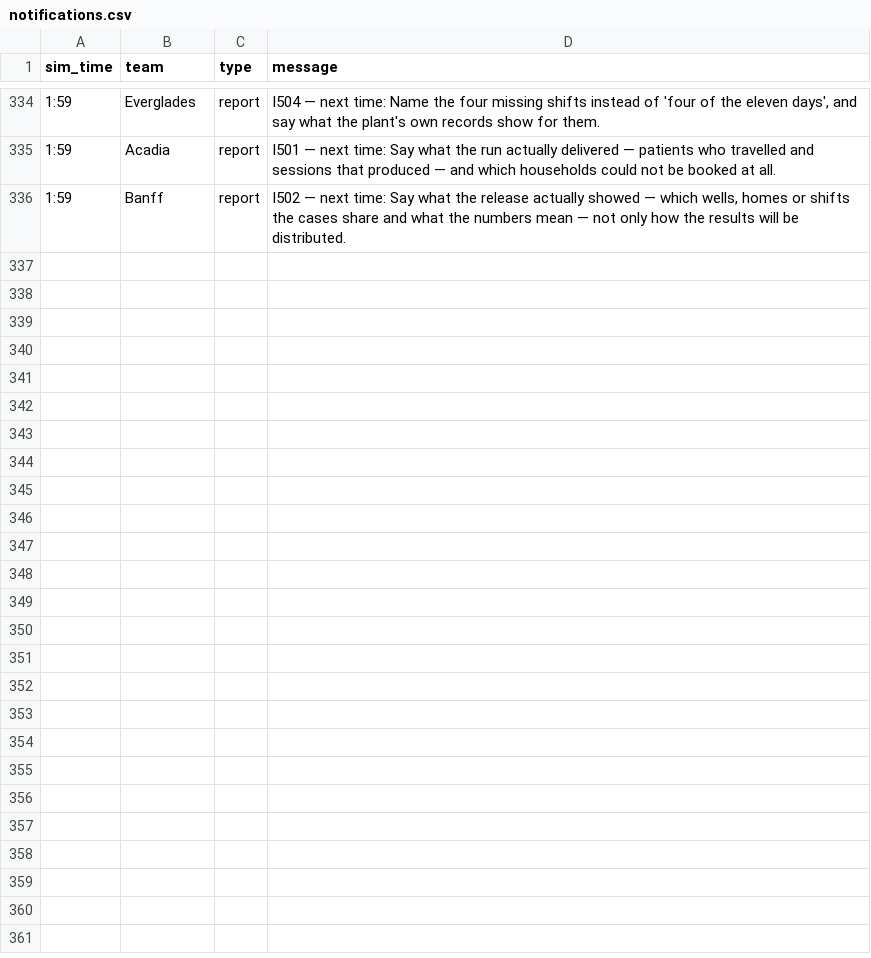
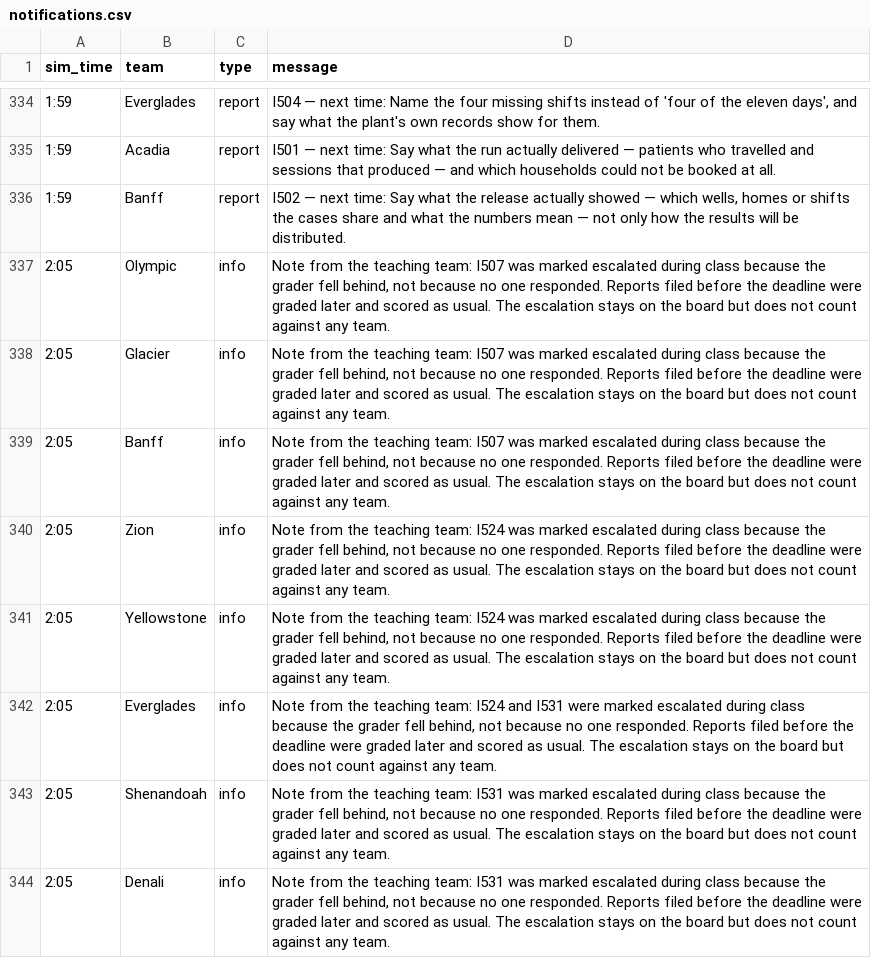
Before and after one commit to future-of-security/simulation-data, a CSV file: virginia-cascading-crisis/phase_5/notifications.csv, drawn as a sheet; only a part is shown, gaps mark what is left out; the diff names each change by its address in the sheet, - before the commit and + after, or states it on an @@ line.

Commit message:
phase 5: note on I507, I524, I531 escalated by grader delay

```diff
--- a/virginia-cascading-crisis/phase_5/notifications.csv
+++ b/virginia-cascading-crisis/phase_5/notifications.csv
+row 337: 2:05 | Olympic | info | Note from the teaching team: I507 was marked escalated during class because the grader fell behind, not because no one responded. Reports filed before the deadline were graded later and scored as usual. The escalation stays on the board but does not count against any team.
+row 338: 2:05 | Glacier | info | Note from the teaching team: I507 was marked escalated during class because the grader fell behind, not because no one responded. Reports filed before the deadline were graded later and scored as usual. The escalation stays on the board but does not count against any team.
+row 339: 2:05 | Banff | info | Note from the teaching team: I507 was marked escalated during class because the grader fell behind, not because no one responded. Reports filed before the deadline were graded later and scored as usual. The escalation stays on the board but does not count against any team.
+row 340: 2:05 | Zion | info | Note from the teaching team: I524 was marked escalated during class because the grader fell behind, not because no one responded. Reports filed before the deadline were graded later and scored as usual. The escalation stays on the board but does not count against any team.
+row 341: 2:05 | Yellowstone | info | Note from the teaching team: I524 was marked escalated during class because the grader fell behind, not because no one responded. Reports filed before the deadline were graded later and scored as usual. The escalation stays on the board but does not count against any team.
+row 342: 2:05 | Everglades | info | Note from the teaching team: I524 and I531 were marked escalated during class because the grader fell behind, not because no one responded. Reports filed before the deadline were graded later and scored as usual. The escalation stays on the board but does not count against any team.
+row 343: 2:05 | Shenandoah | info | Note from the teaching team: I531 was marked escalated during class because the grader fell behind, not because no one responded. Reports filed before the deadline were graded later and scored as usual. The escalation stays on the board but does not count against any team.
+row 344: 2:05 | Denali | info | Note from the teaching team: I531 was marked escalated during class because the grader fell behind, not because no one responded. Reports filed before the deadline were graded later and scored as usual. The escalation stays on the board but does not count against any team.
```
Also changed, not shown: 1 other file.
